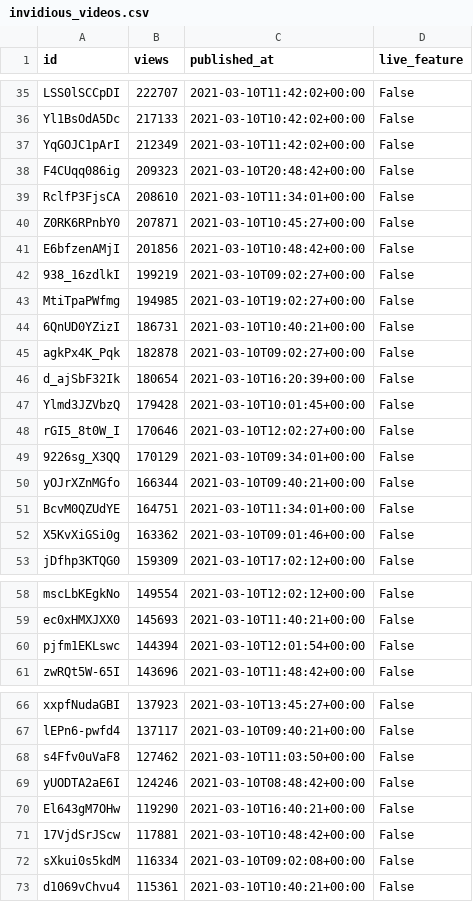
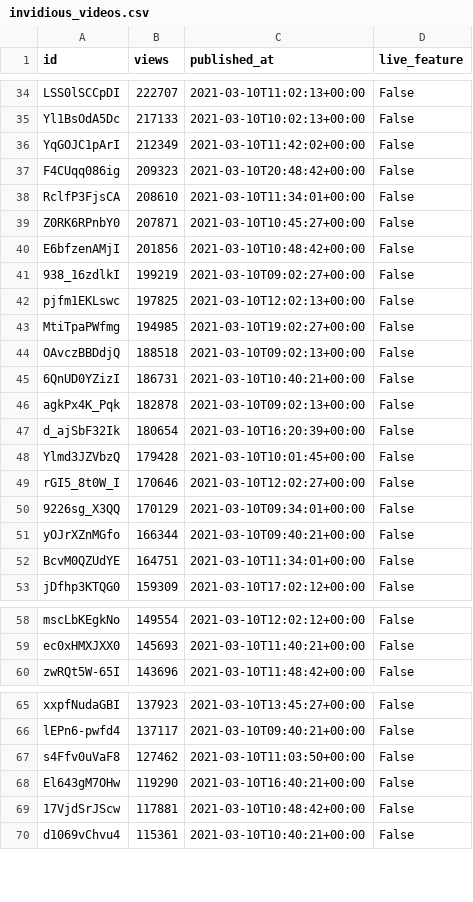
Before and after one commit to cross-internet/api, a CSV file: public/invidious_videos.csv, drawn as a sheet; only a part is shown, gaps mark what is left out; removed rows and columns are numbered as before the commit, all else as after; the diff covers the shown part only; the diff names each change by its address in the sheet, - before the commit and + after, or states it on an @@ line.

```diff
--- a/public/invidious_videos.csv
+++ b/public/invidious_videos.csv
-C34 (published_at): 2021-03-10T11:42:02+00:00
+C34 (published_at): 2021-03-10T11:02:13+00:00
-C35 (published_at): 2021-03-10T10:42:02+00:00
+C35 (published_at): 2021-03-10T10:02:13+00:00
+row 42: pjfm1EKLswc | 197825 | 2021-03-10T12:02:13+00:00 | False
+row 44: OAvczBBDdjQ | 188518 | 2021-03-10T09:02:13+00:00 | False
-C46 (published_at): 2021-03-10T09:02:27+00:00
+C46 (published_at): 2021-03-10T09:02:13+00:00
-row 52: X5KvXiGSi0g | 163362 | 2021-03-10T09:01:46+00:00 | False
-row 60: pjfm1EKLswc | 144394 | 2021-03-10T12:01:54+00:00 | False
-row 69: yUODTA2aE6I | 124246 | 2021-03-10T08:48:42+00:00 | False
-row 72: sXkui0s5kdM | 116334 | 2021-03-10T09:02:08+00:00 | False
```
Also changed, not shown: 5 added rows, 6 removed rows and 14 edited cells elsewhere in this file, 1 other file.
